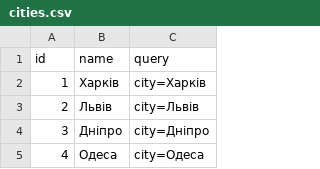
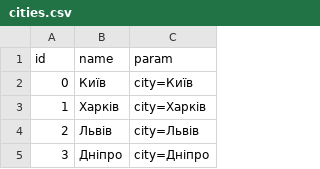
Before and after one commit to VarfoloNikita/dou-jobs-bot, a CSV file: data/cities.csv, drawn as a sheet; only a part is shown; the shorter side is filled out with more unchanged rows.

```diff
--- a/data/cities.csv
+++ b/data/cities.csv
@@ -1,2 +1,3 @@
-id,name,query
+id,name,param
+0,Київ,city=Київ
 1,Харків,city=Харків
```
Also changed, not shown: data/positions.csv, 15 other files.
